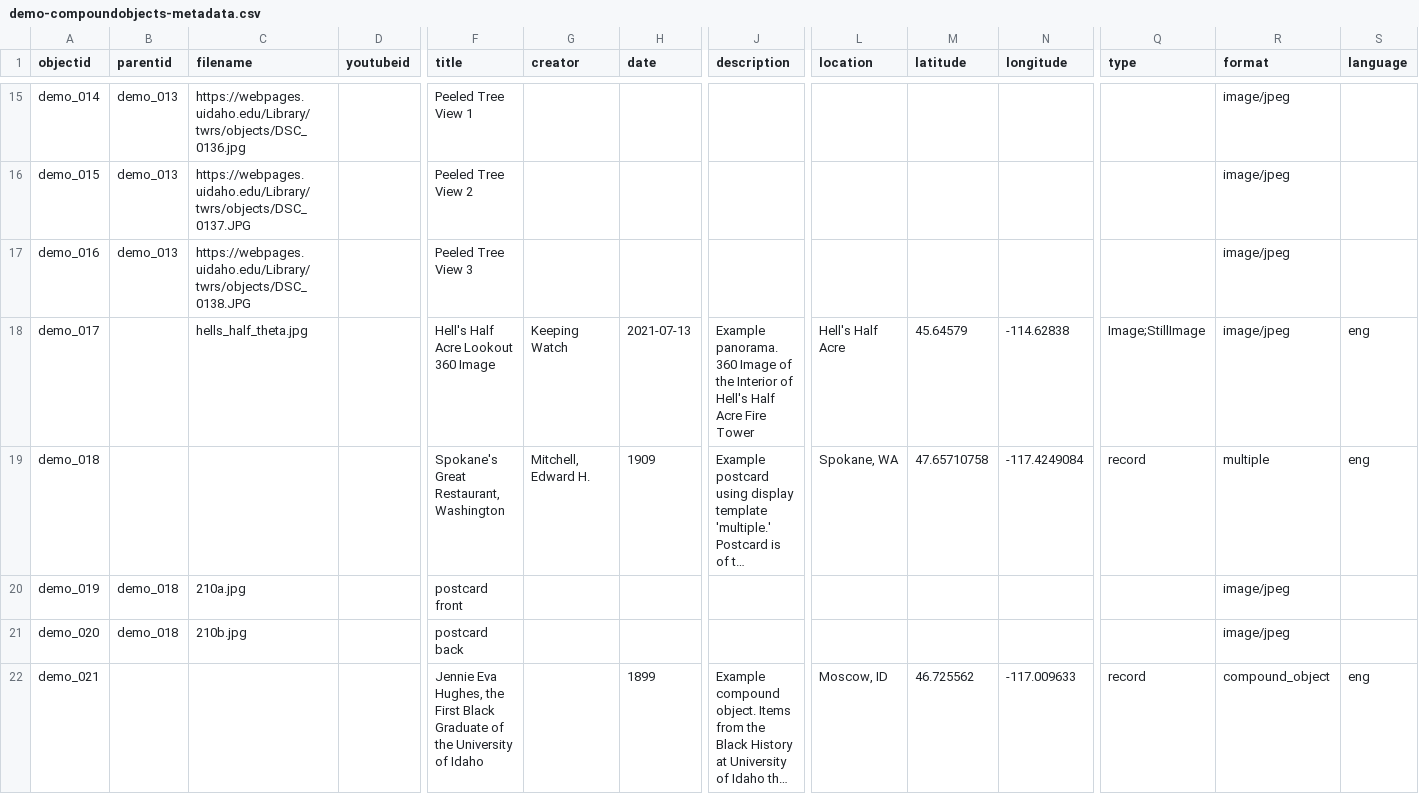
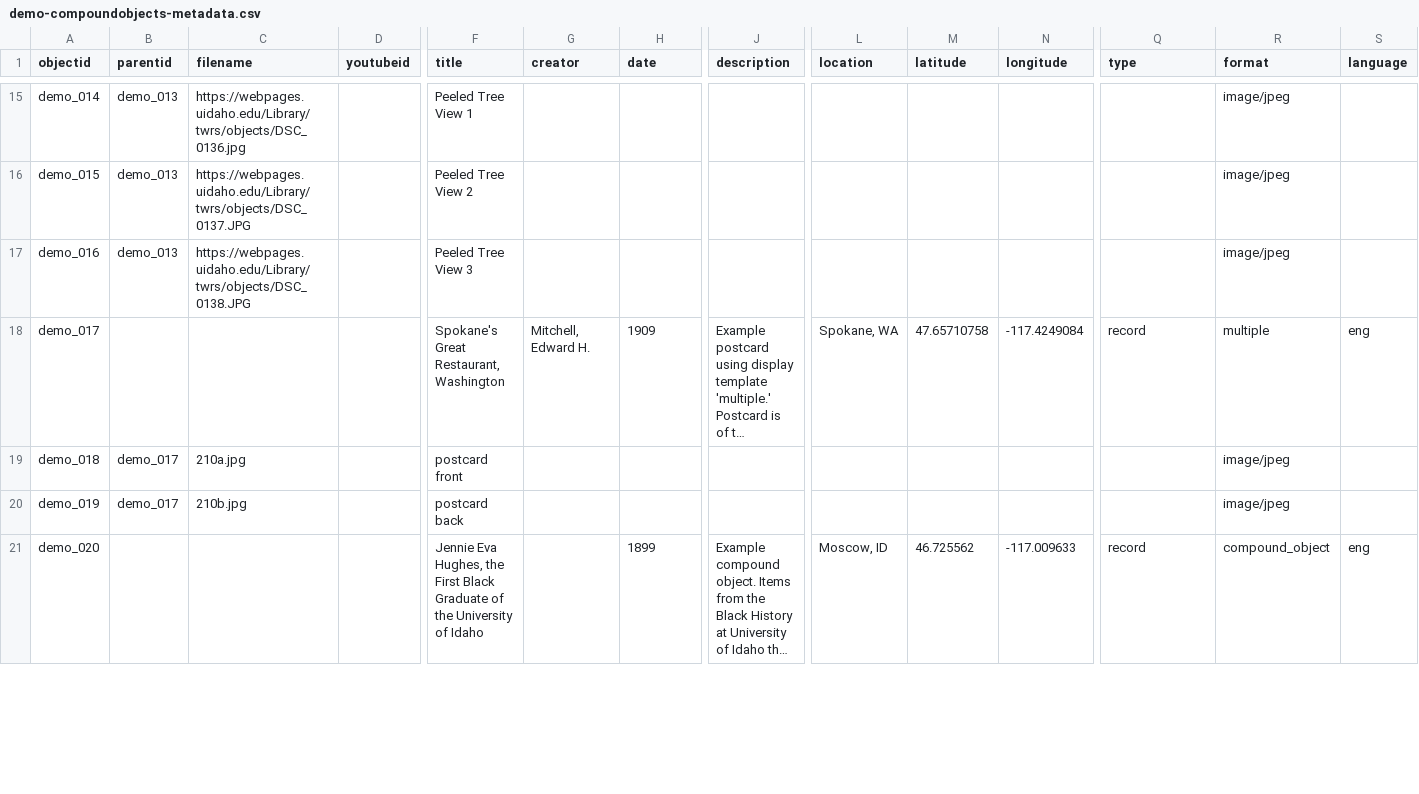
Before and after one commit to CollectionBuilder/collectionbuilder-gh, a CSV file: _data/demo-compoundobjects-metadata.csv, drawn as a sheet; only a part is shown, gaps mark what is left out; long unchanged cells end in …; removed rows and columns are numbered as before the commit, all else as after; rows hold the shown columns only; the diff covers the shown part only; the diff names each change by its address in the sheet, - before the commit and + after, or states it on an @@ line.

Commit message:
remove extra image

```diff
--- a/_data/demo-compoundobjects-metadata.csv
+++ b/_data/demo-compoundobjects-metadata.csv
-row 18: demo_017 |  | hells_half_theta.jpg |  | Hell's Half Acre Lookout 360 Image | Keeping Watch | 2021-07-13 | Example panorama. 360 Image of the Interior of Hell's Half Acre Fire Tower | Hell's Half Acre | 45.64579 | -114.62838 | Image;StillImage | image/jpeg | eng
-A18 (objectid): demo_018
+A18 (objectid): demo_017
-A19 (objectid): demo_019
+A19 (objectid): demo_018
-B19:B20 (parentid): demo_018
+B19:B20 (parentid): demo_017
-A20 (objectid): demo_020
+A20 (objectid): demo_019
-A21 (objectid): demo_021
+A21 (objectid): demo_020
```
Also changed, not shown: 1 added row, 1 removed row and 56 edited cells elsewhere in this file, 1 other file.
